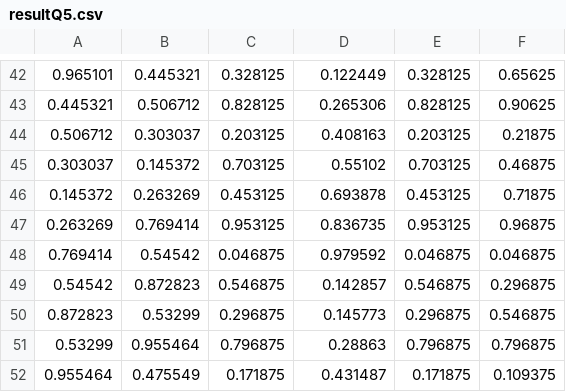
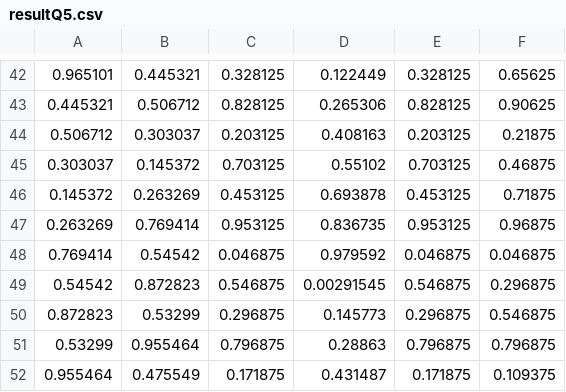
Before and after one commit to JiaxinZhao1995/CorporateFinance, a CSV file: resultQ5.csv, drawn as a sheet; only a part is shown, gaps mark what is left out.

Commit message:
Add files via upload

```diff
--- a/resultQ5.csv
+++ b/resultQ5.csv
@@ -48,3 +48,3 @@
 0.769414,0.54542,0.046875,0.979592,0.046875,0.046875
-0.54542,0.872823,0.546875,0.142857,0.546875,0.296875
+0.54542,0.872823,0.546875,0.00291545,0.546875,0.296875
 0.872823,0.53299,0.296875,0.145773,0.296875,0.546875
```
